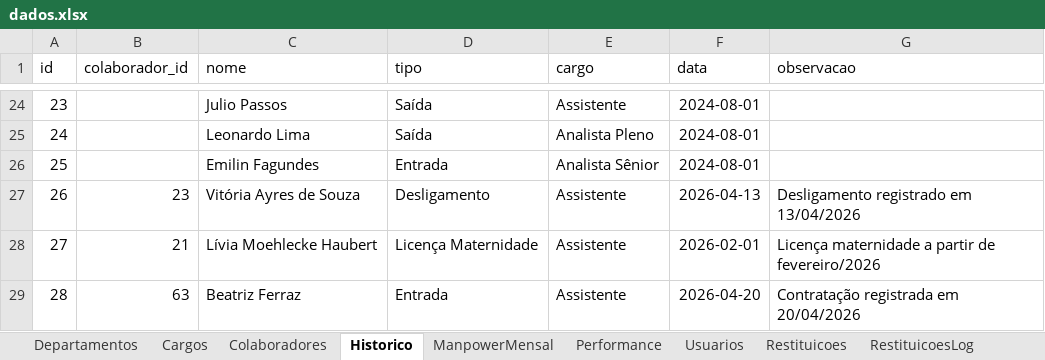
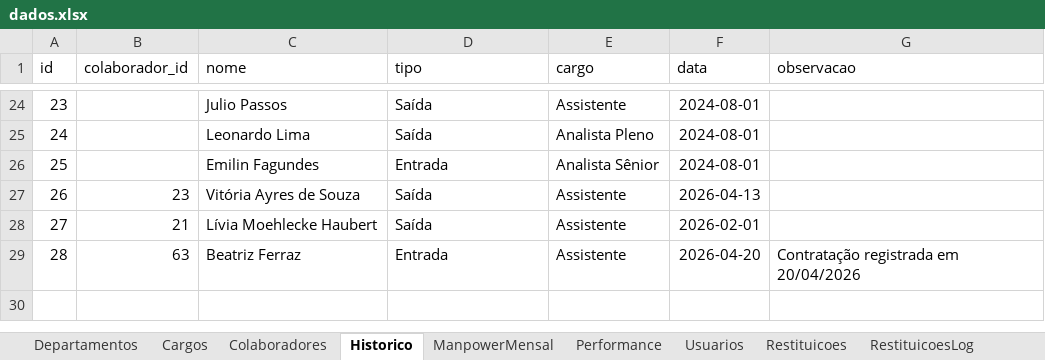
Before and after one commit to bpicinini/portal-do-gestor, an Excel workbook: data/dados.xlsx, sheet Historico, drawn as a sheet; only a part is shown, gaps mark what is left out; values as stored, in another font and other column widths than the file's, no borders; the diff names each change by its address in the sheet, - before the commit and + after, or states it on an @@ line.

```diff
--- a/data/dados.xlsx (sheet Historico)
+++ b/data/dados.xlsx (sheet Historico)
-D27 (tipo): Desligamento
+D27 (tipo): Saída
-G27 (observacao): Desligamento registrado em 13/04/2026
+G27 (observacao): (empty)
-D28 (tipo): Licença Maternidade
+D28 (tipo): Saída
-G28 (observacao): Licença maternidade a partir de fevereiro/2026
+G28 (observacao): (empty)
```
Also changed, not shown: 4 other files.
